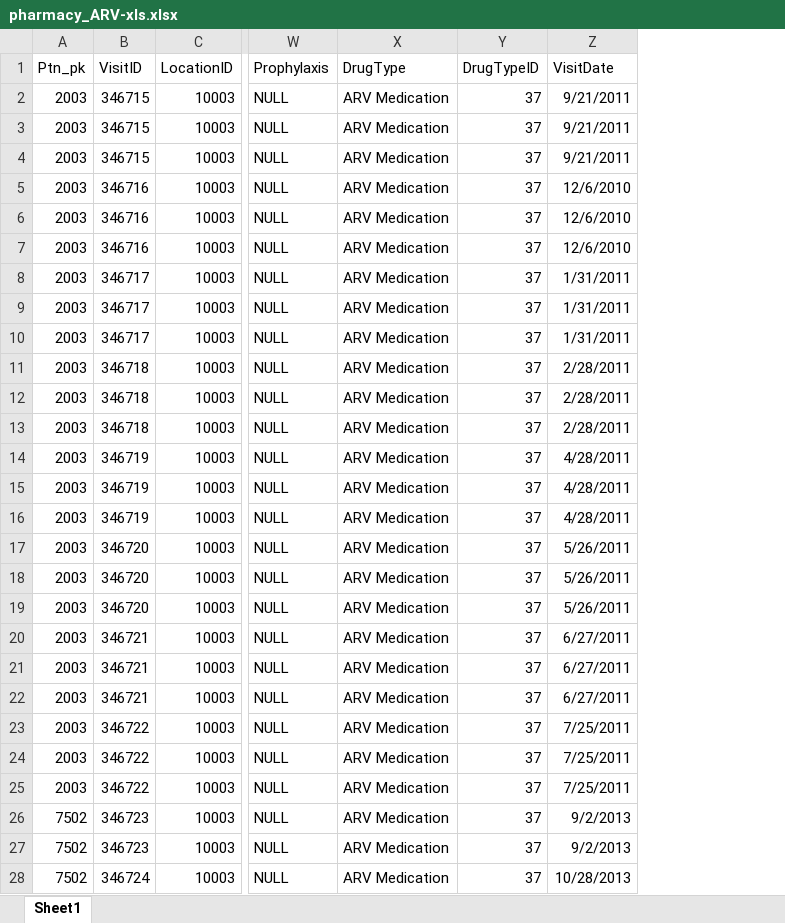
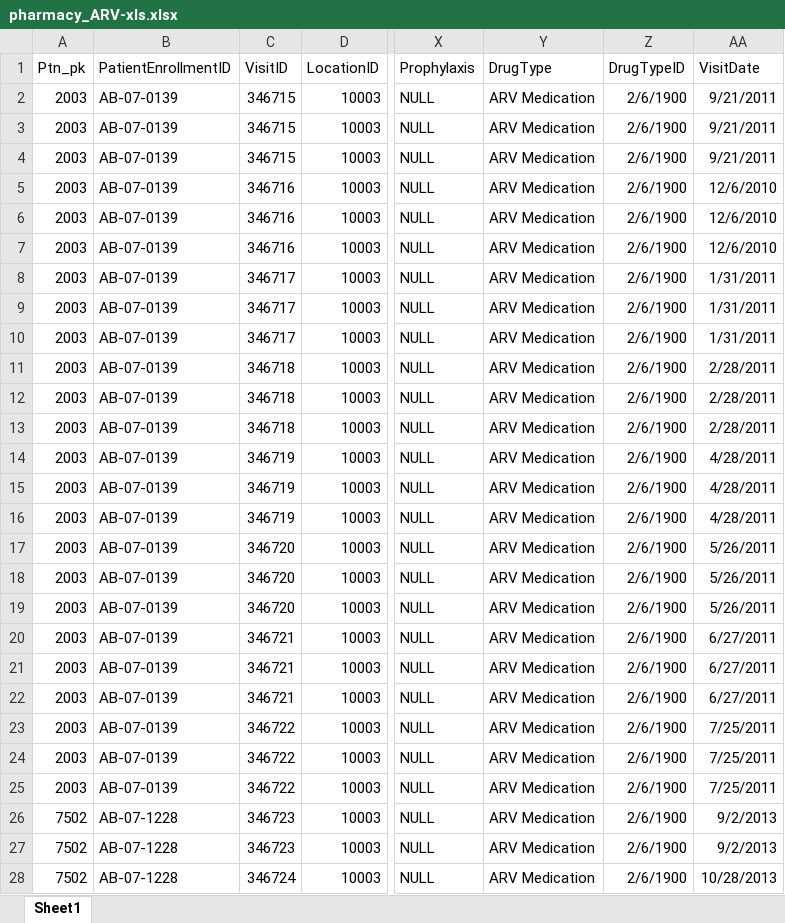
Before and after one commit to ihvn2020/SEEDSCareToNMRS, an Excel workbook: pharmacy_ARV-xls.xlsx, sheet Sheet1, drawn as a sheet; only a part is shown, gaps mark what is left out; values as stored, in another font and other column widths than the file's, no borders; addresses are those after the commit; the diff covers the shown part only; the diff names each change by its address in the sheet, - before the commit and + after, or states it on an @@ line.

```diff
--- a/pharmacy_ARV-xls.xlsx (sheet Sheet1)
+++ b/pharmacy_ARV-xls.xlsx (sheet Sheet1)
+column B (PatientEnrollmentID), rows 2-28: AB-07-0139 | AB-07-0139 | AB-07-0139 | AB-07-0139 | AB-07-0139 | AB-07-0139 | AB-07-0139 | AB-07-0139 | AB-07-0139 | AB-07-0139 | AB-07-0139 | AB-07-0139 | AB-07-0139 | AB-07-0139 | AB-07-0139 | AB-07-0139 | AB-07-0139 | AB-07-0139 | AB-07-0139 | AB-07-0139 | AB-07-0139 | AB-07-0139 | AB-07-0139 | AB-07-0139 | AB-07-1228 | AB-07-1228 | AB-07-1228
-Z2:Z28 (DrugTypeID): 37
+Z2:Z28 (DrugTypeID): 2/6/1900
```
Also changed, not shown: 73 edited cells elsewhere in this sheet, Inactive_list.xlsx, 10 other files.
